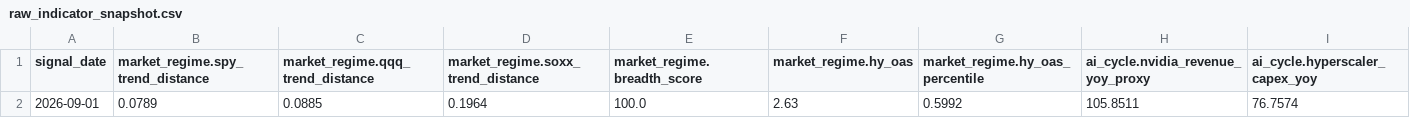
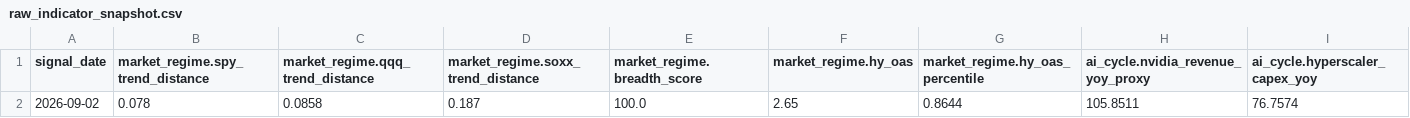
Before and after one commit to oldweng415-dev/investment-os, a CSV file: output/raw_indicator_snapshot.csv, drawn as a sheet; only a part is shown; removed rows and columns are numbered as before the commit, all else as after; rows hold the shown columns only; the diff names each change by its address in the sheet, - before the commit and + after, or states it on an @@ line.

```diff
--- a/output/raw_indicator_snapshot.csv
+++ b/output/raw_indicator_snapshot.csv
-row 2: 2026-09-01 | 0.0789 | 0.0885 | 0.1964 | 100.0 | 2.63 | 0.5992 | 105.8511 | 76.7574
+row 2: 2026-09-02 | 0.078 | 0.0858 | 0.187 | 100.0 | 2.65 | 0.8644 | 105.8511 | 76.7574
```
Also changed, not shown: output/module_data_quality.csv, output/score_history.csv, 6 other files.
